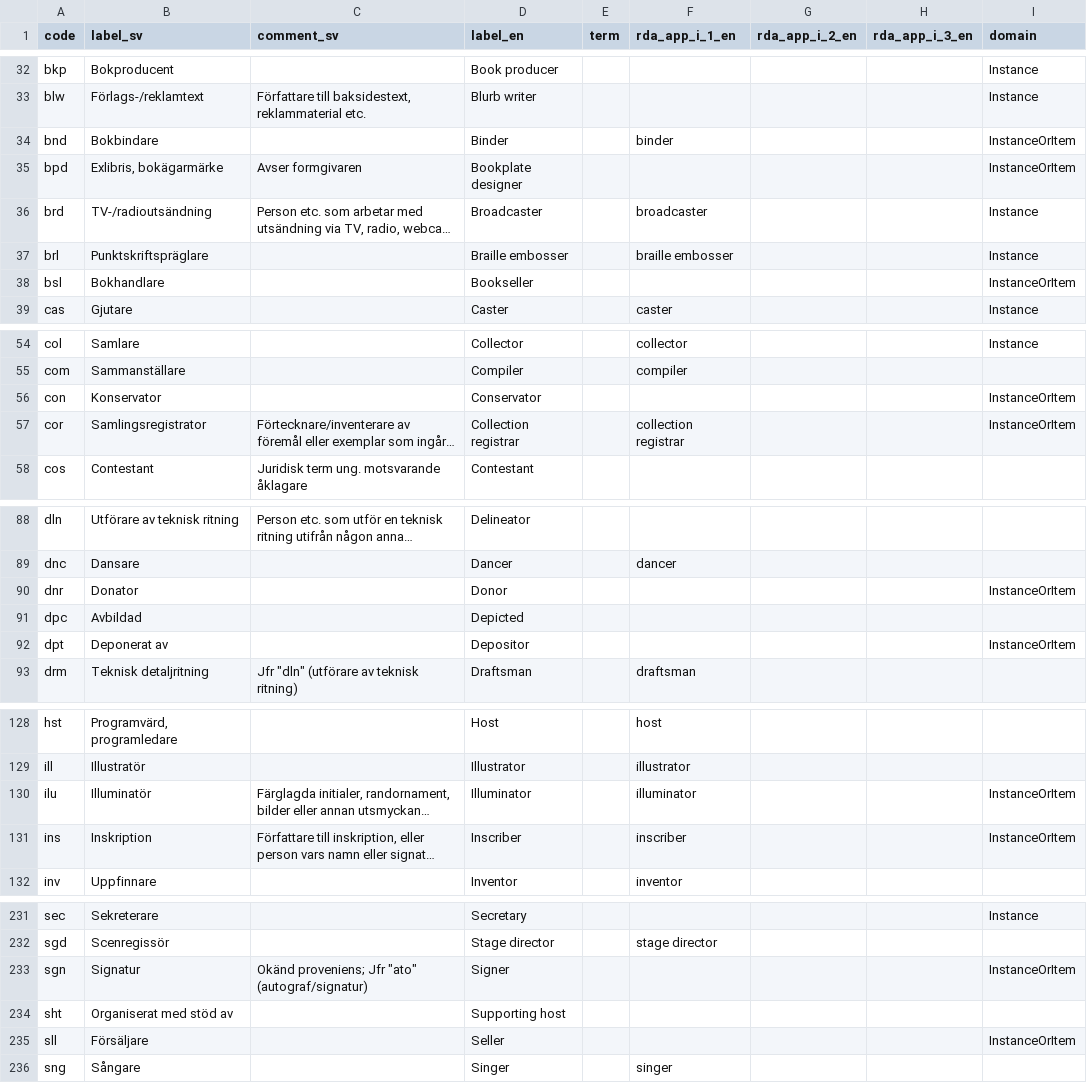
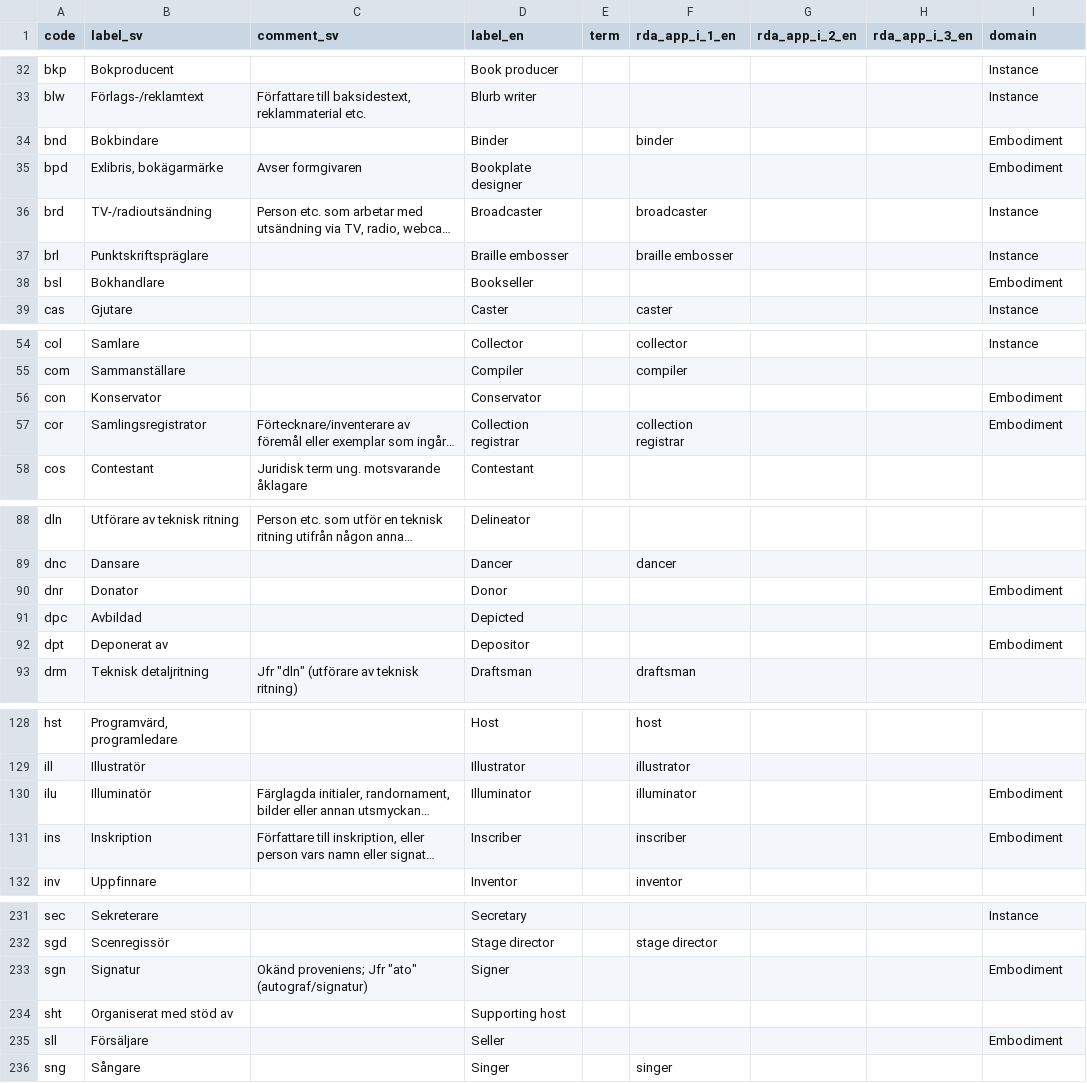
Before and after one commit to libris/definitions, a TSV file: source/funktionskoder.tsv, drawn as a sheet; only a part is shown, gaps mark what is left out; long unchanged cells end in …; the diff covers the shown part only; the diff names each change by its address in the sheet, - before the commit and + after, or states it on an @@ line.

Commit message:
Define Embodiment as the base of Instance and Item

```diff
--- a/source/funktionskoder.tsv
+++ b/source/funktionskoder.tsv
-I34:I35 (domain): InstanceOrItem
+I34:I35 (domain): Embodiment
-I38 (domain): InstanceOrItem
+I38 (domain): Embodiment
-I56:I57 (domain): InstanceOrItem
+I56:I57 (domain): Embodiment
-I90 (domain): InstanceOrItem
+I90 (domain): Embodiment
-I92 (domain): InstanceOrItem
+I92 (domain): Embodiment
-I130:I131 (domain): InstanceOrItem
+I130:I131 (domain): Embodiment
-I233 (domain): InstanceOrItem
+I233 (domain): Embodiment
-I235 (domain): InstanceOrItem
+I235 (domain): Embodiment
```
Also changed, not shown: 7 edited cells elsewhere in this file, 2 other files.
